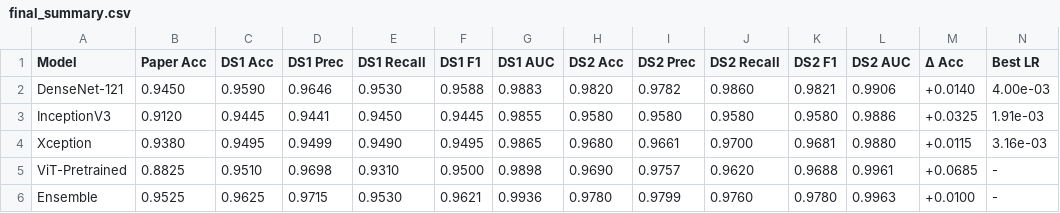
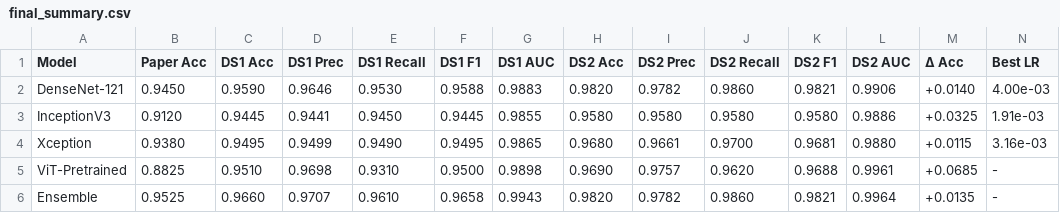
Before and after one commit to rofiqsamanhudi/Tree-Structured-Parzen-Estimator, a CSV file: main/[5] ensemble_learning/ensemble_results/final_summary.csv, drawn as a sheet; only a part is shown; the diff names each change by its address in the sheet, - before the commit and + after, or states it on an @@ line.

```diff
--- a/main/[5] ensemble_learning/ensemble_results/final_summary.csv
+++ b/main/[5] ensemble_learning/ensemble_results/final_summary.csv
-C6 (DS1 Acc): 0.9625
+C6 (DS1 Acc): 0.9660
-D6 (DS1 Prec): 0.9715
+D6 (DS1 Prec): 0.9707
-E6 (DS1 Recall): 0.9530
+E6 (DS1 Recall): 0.9610
-F6 (DS1 F1): 0.9621
+F6 (DS1 F1): 0.9658
-G6 (DS1 AUC): 0.9936
+G6 (DS1 AUC): 0.9943
-H6 (DS2 Acc): 0.9780
+H6 (DS2 Acc): 0.9820
-I6 (DS2 Prec): 0.9799
+I6 (DS2 Prec): 0.9782
-J6 (DS2 Recall): 0.9760
+J6 (DS2 Recall): 0.9860
-K6 (DS2 F1): 0.9780
+K6 (DS2 F1): 0.9821
-L6 (DS2 AUC): 0.9963
+L6 (DS2 AUC): 0.9964
-M6 (Δ Acc): +0.0100
+M6 (Δ Acc): +0.0135
```
Also changed, not shown: main/[5] ensemble_learning/ensemble_results/objective_comparison.csv, 24 other files.
